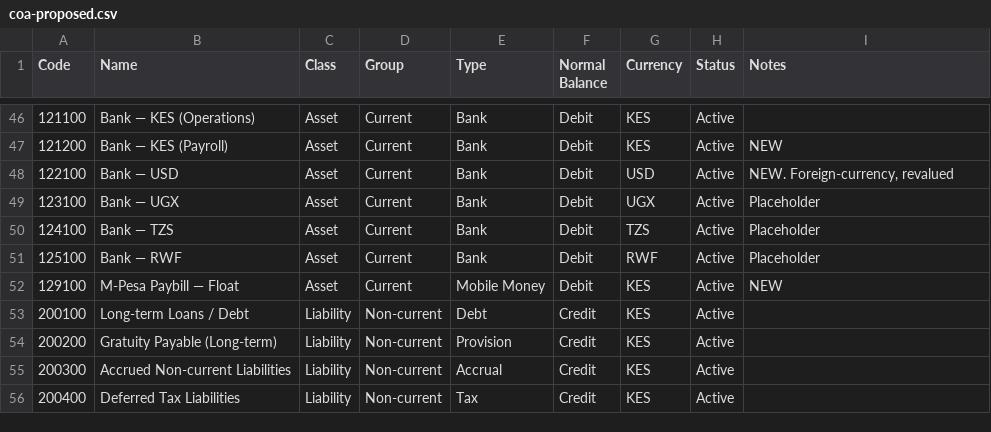
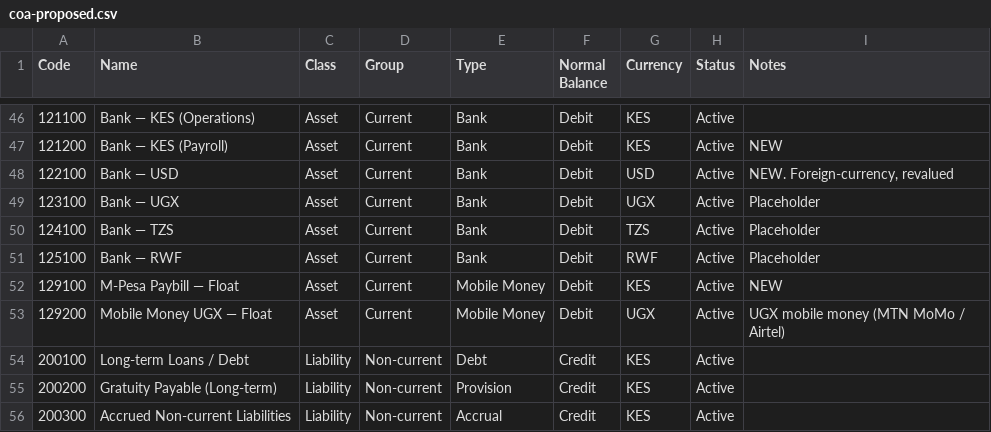
Before and after one commit to DRUID20/TRANSPORT-MANAGEMENT-, a CSV file: docs/finance/coa-proposed.csv, drawn as a sheet; only a part is shown, gaps mark what is left out; the shorter side is filled out with more unchanged rows; the diff names each change by its address in the sheet, - before the commit and + after, or states it on an @@ line.

```diff
--- a/docs/finance/coa-proposed.csv
+++ b/docs/finance/coa-proposed.csv
+row 53: 129200 | Mobile Money UGX — Float | Asset | Current | Mobile Money | Debit | UGX | Active | UGX mobile money (MTN MoMo / Airtel)
```
Also changed, not shown: 33 other files.
